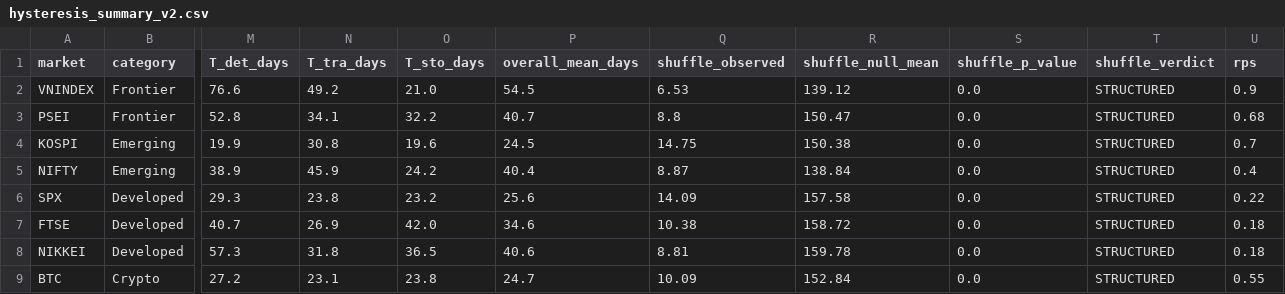
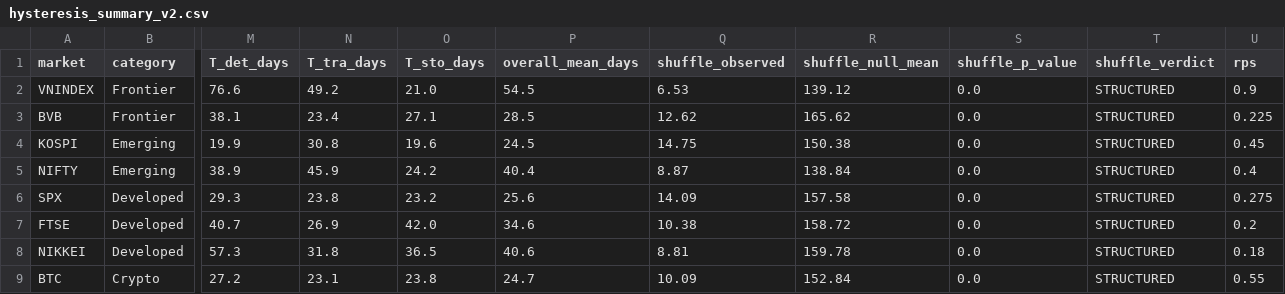
Before and after one commit to 223hoangthai35/entropy-paradox-research, a CSV file: validation/results_v2/hysteresis_summary_v2.csv, drawn as a sheet; only a part is shown, gaps mark what is left out; removed rows and columns are numbered as before the commit, all else as after; rows hold the shown columns only; the diff names each change by its address in the sheet, - before the commit and + after, or states it on an @@ line.

```diff
--- a/validation/results_v2/hysteresis_summary_v2.csv
+++ b/validation/results_v2/hysteresis_summary_v2.csv
-row 3: PSEI | Frontier | 52.8 | 34.1 | 32.2 | 40.7 | 8.8 | 150.47 | 0.0 | STRUCTURED | 0.68
+row 3: BVB | Frontier | 38.1 | 23.4 | 27.1 | 28.5 | 12.62 | 165.62 | 0.0 | STRUCTURED | 0.225
-U4 (rps): 0.7
+U4 (rps): 0.45
-U6 (rps): 0.22
+U6 (rps): 0.275
-U7 (rps): 0.18
+U7 (rps): 0.2
```
Also changed, not shown: validation/results_v2/h3_refined.csv, validation/results_v2/h4_block_permutation.csv, 44 other files.
